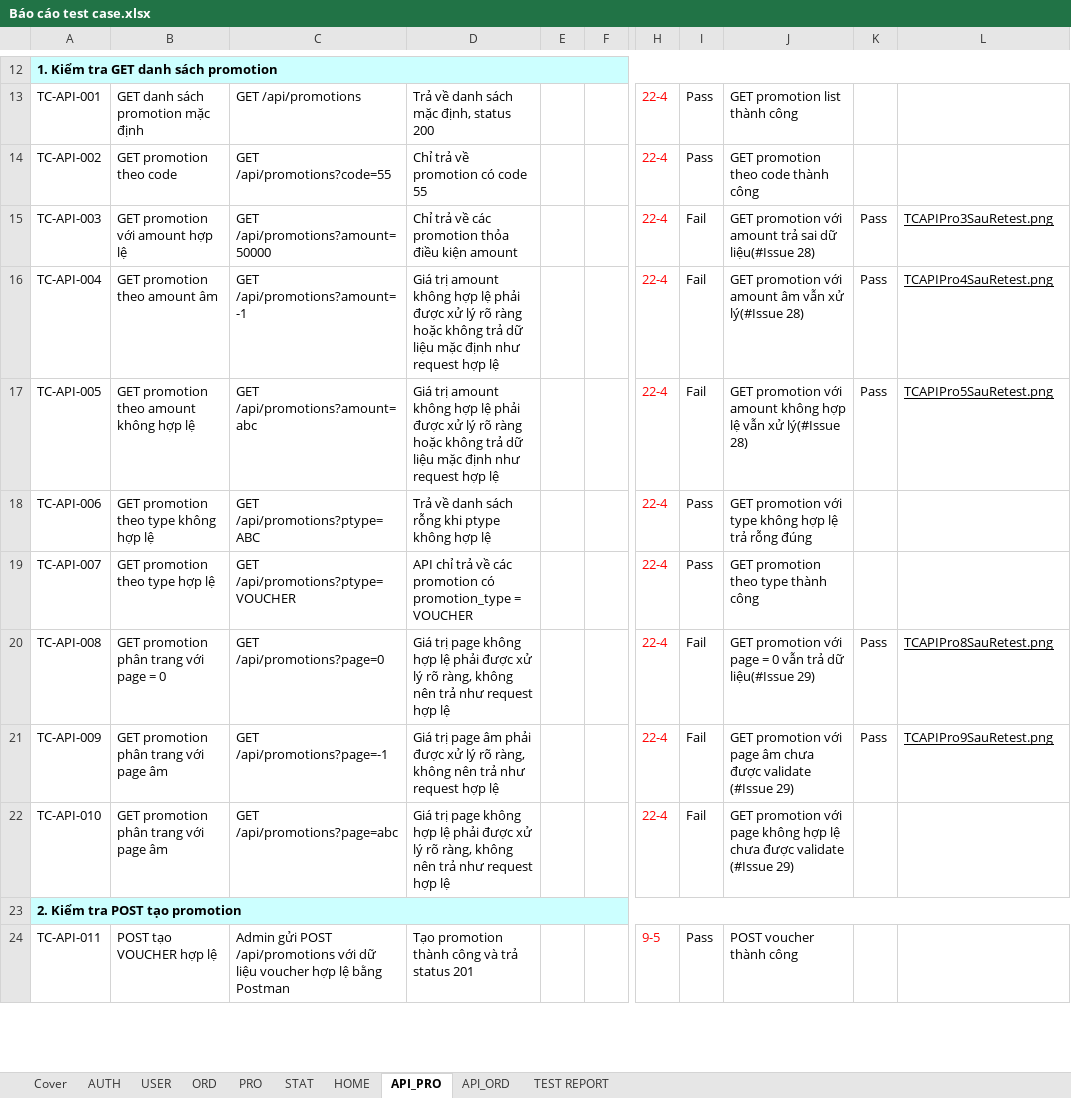
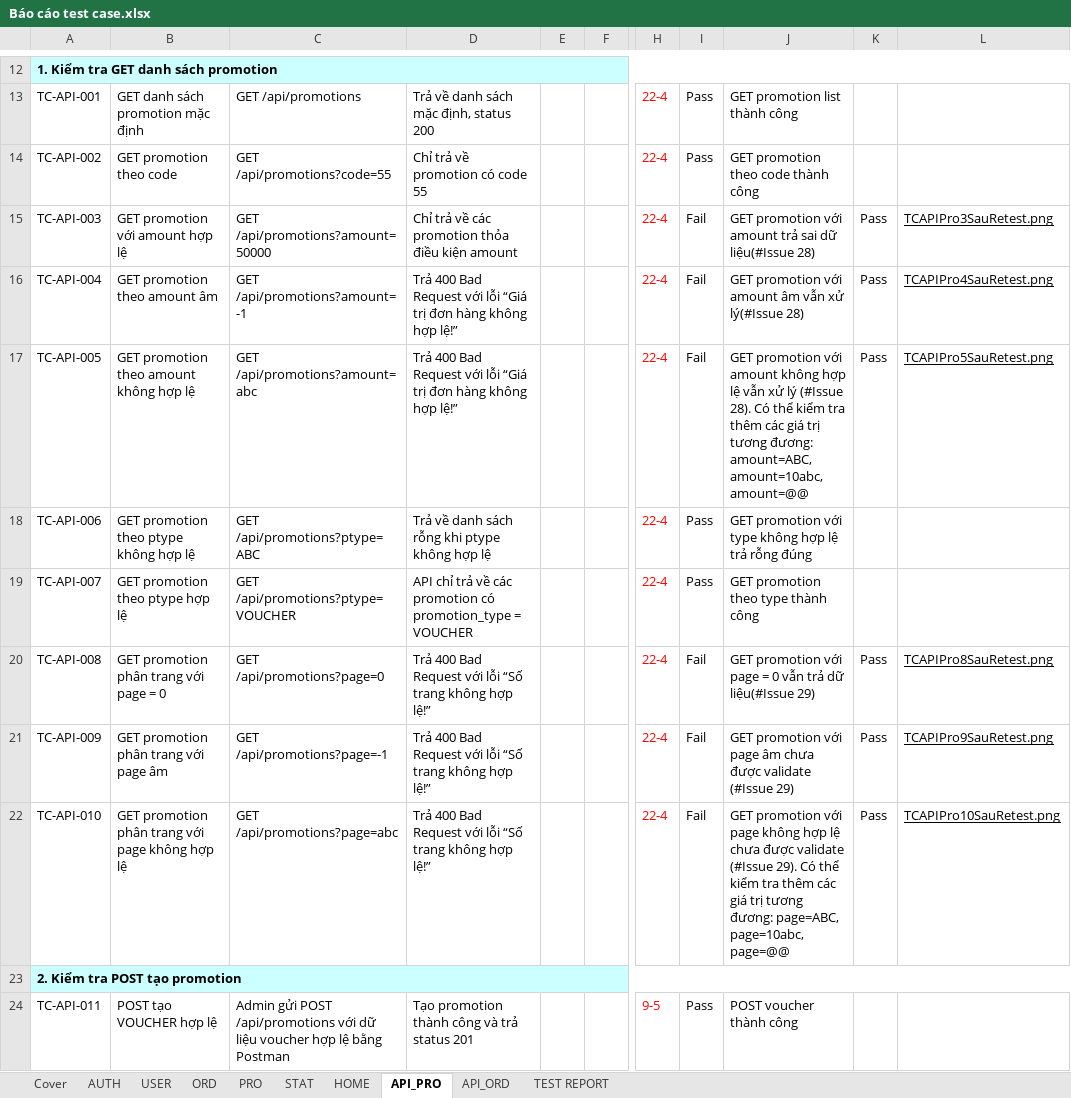
Before and after one commit to Marcoh05P/DiscountsManagement, an Excel workbook: Báo cáo test case.xlsx, sheet API_PRO, drawn as a sheet; only a part is shown, gaps mark what is left out; values as stored, in another font and other column widths than the file's, no borders; the diff names each change by its address in the sheet, - before the commit and + after, or states it on an @@ line.

Commit message:
Update test case report

```diff
--- a/Báo cáo test case.xlsx (sheet API_PRO)
+++ b/Báo cáo test case.xlsx (sheet API_PRO)
-D16:D17: Giá trị amount không hợp lệ phải được xử lý rõ ràng hoặc không trả dữ liệu mặc định như request hợp lệ
+D16:D17: Trả 400 Bad Request với lỗi “Giá trị đơn hàng không hợp lệ!”
-J17: …vẫn xử lý(#Issue 28)
+J17: …vẫn xử lý (#Issue 28). Có thể kiểm tra thêm các giá trị tương đương: amount=ABC, amount=10abc, amount=@@
-B18: GET promotion theo type không hợp lệ
+B18: GET promotion theo ptype không hợp lệ
-B19: GET promotion theo type hợp lệ
+B19: GET promotion theo ptype hợp lệ
-D20: Giá trị page không hợp lệ phải được xử lý rõ ràng, không nên trả như request hợp lệ
+D20: Trả 400 Bad Request với lỗi “Số trang không hợp lệ!”
-D21: Giá trị page âm phải được xử lý rõ ràng, không nên trả như request hợp lệ
+D21: Trả 400 Bad Request với lỗi “Số trang không hợp lệ!”
-B22: GET promotion phân trang với page âm
+B22: GET promotion phân trang với page không hợp lệ
-D22: Giá trị page không hợp lệ phải được xử lý rõ ràng, không nên trả như request hợp lệ
+D22: Trả 400 Bad Request với lỗi “Số trang không hợp lệ!”
-J22: …validate (#Issue 29)
+J22: …validate (#Issue 29). Có thể kiểm tra thêm các giá trị tương đương: page=ABC, page=10abc, page=@@
-K22: (empty)
+K22: Pass
-L22: (empty)
+L22: TCAPIPro10SauRetest.png
```
Also changed, not shown: sheet USER.
